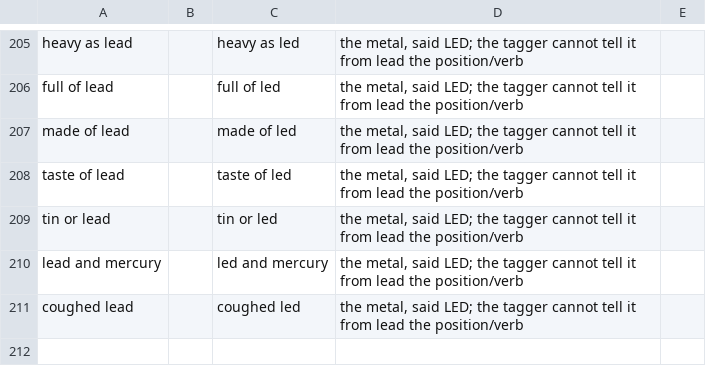
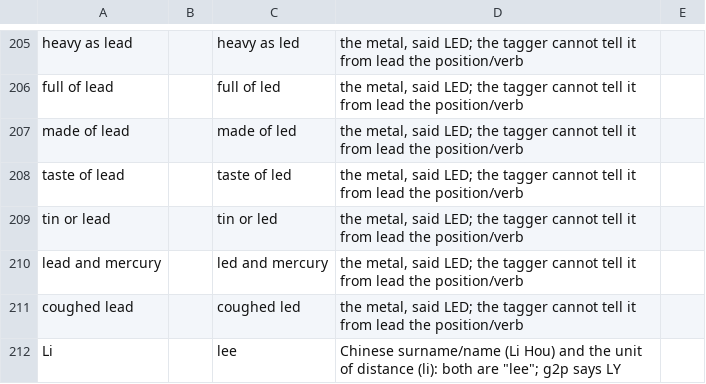
Before and after one commit to jrobrien/webnovel-audio, a CSV file: data/lexicons/_base.csv, drawn as a sheet; only a part is shown, gaps mark what is left out.

```diff
--- a/data/lexicons/_base.csv
+++ b/data/lexicons/_base.csv
@@ -211 +211,2 @@ lead and mercury,,led and mercury,"the metal, said LED; the tagger cannot tell i
 coughed lead,,coughed led,"the metal, said LED; the tagger cannot tell it from lead the position/verb"
+Li,,lee,"Chinese surname/name (Li Hou) and the unit of distance (li): both are ""lee""; g2p says LY"
```
